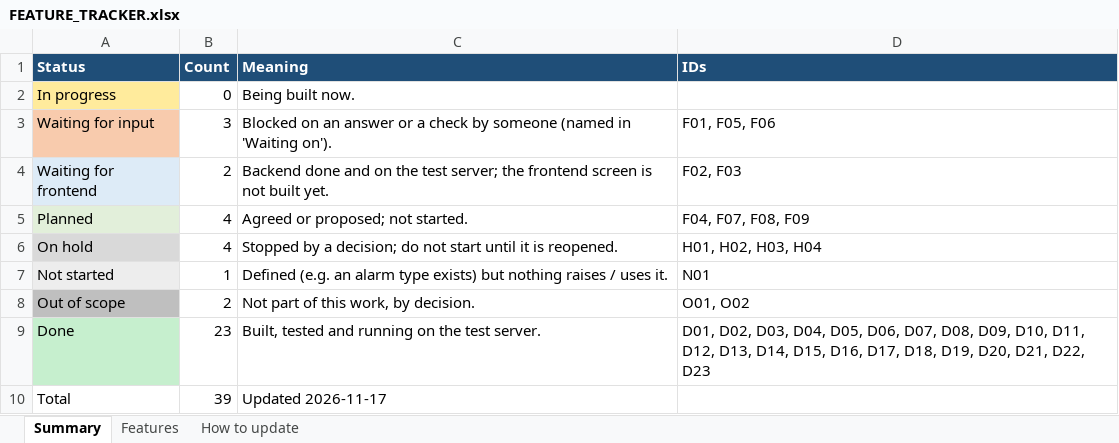
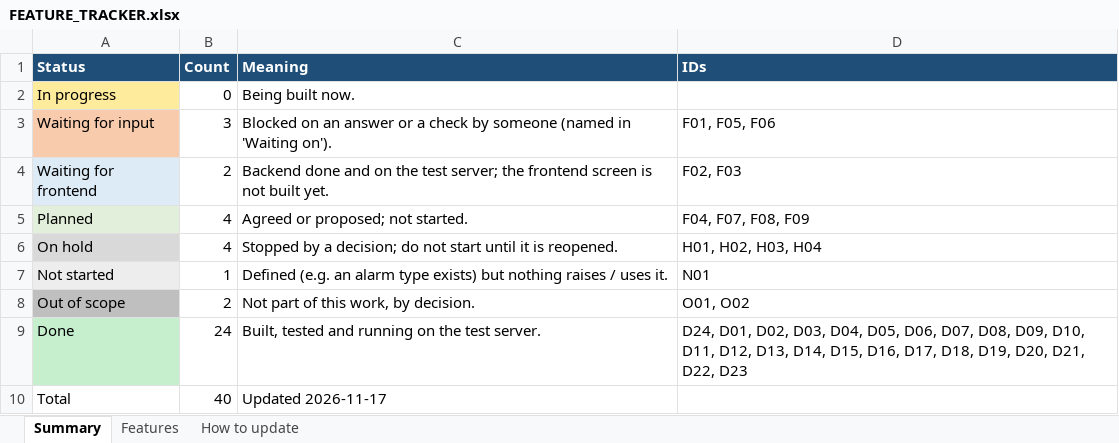
Before and after one commit to ashutoshdubey-aviconn/AVC-backend, an Excel workbook: docs/features/FEATURE_TRACKER.xlsx, sheet Summary, drawn as a sheet; values as stored, in another font and other column widths than the file's, no borders; the diff names each change by its address in the sheet, - before the commit and + after, or states it on an @@ line.

```diff
--- a/docs/features/FEATURE_TRACKER.xlsx (sheet Summary)
+++ b/docs/features/FEATURE_TRACKER.xlsx (sheet Summary)
-B9 (Count): 23
+B9 (Count): 24
-D9 (IDs): D01, D02,…
+D9 (IDs): D24, D01, D02,…
-B10 (Count): 39
+B10 (Count): 40
```
Also changed, not shown: sheet Features, docs/alarms/ALARM_CATALOGUE.xlsx, 16 other files.
